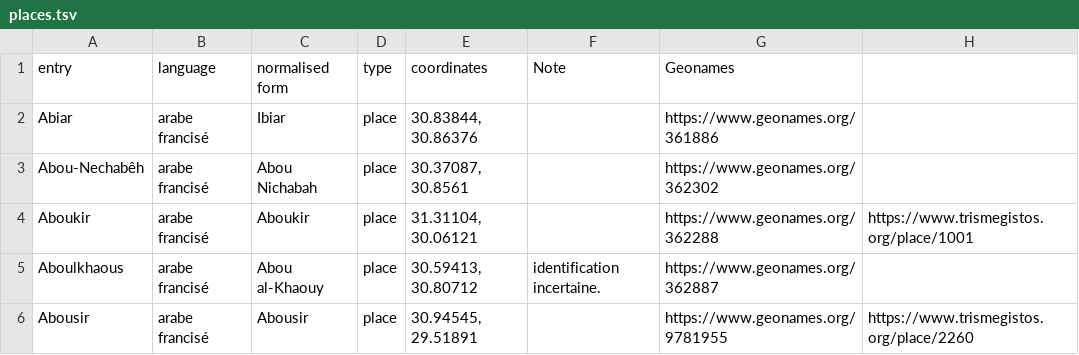
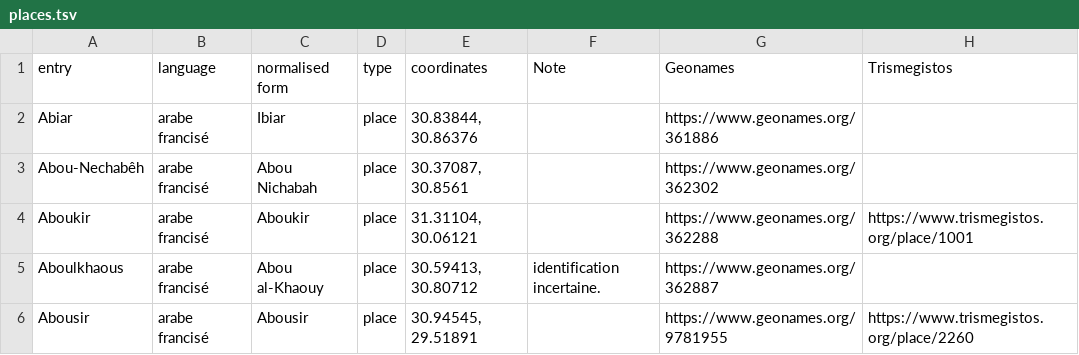
Before and after one commit to ThLebee/Champollion_in_Egypt, a TSV file: places.tsv, drawn as a sheet; only a part is shown.

Commit message:
Update places.tsv

```diff
--- a/places.tsv
+++ b/places.tsv
@@ -1,2 +1,2 @@
-entry	language	normalised form	type	coordinates	Note	Geonames	
+entry	language	normalised form	type	coordinates	Note	Geonames	Trismegistos
 Abiar	arabe francisé	Ibiar	place	30.83844, 30.86376 		https://www.geonames.org/361886	
```
